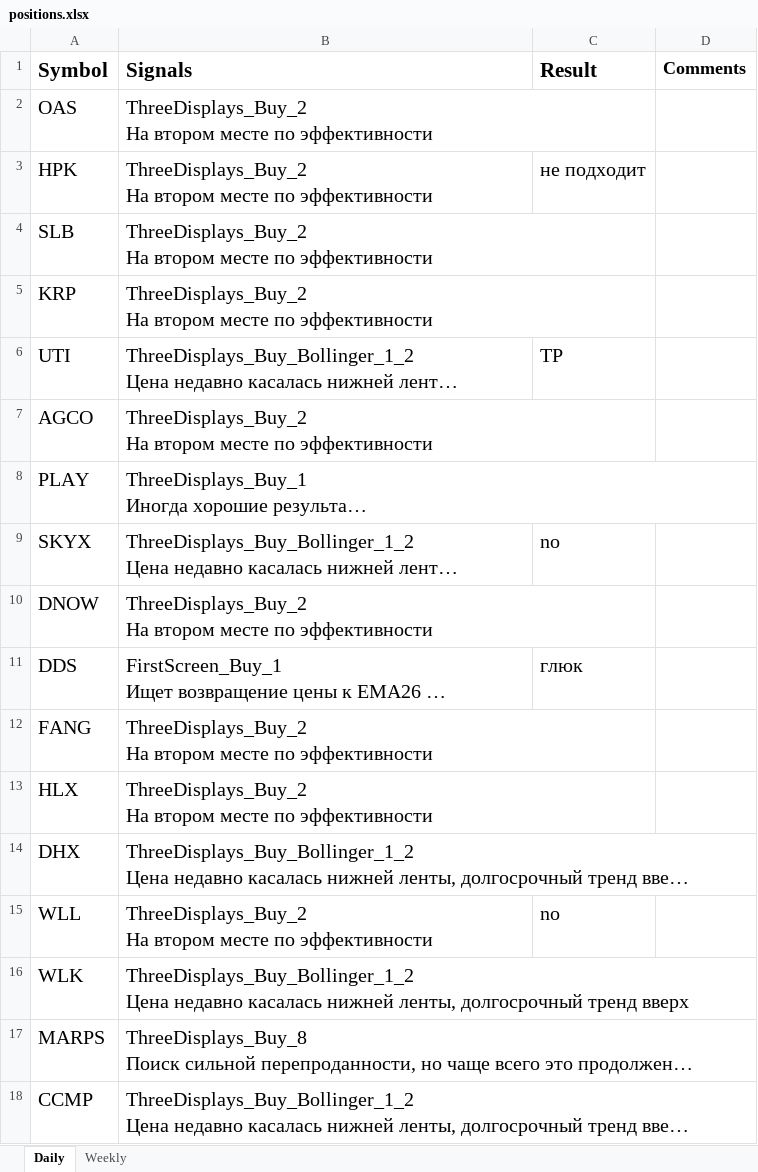
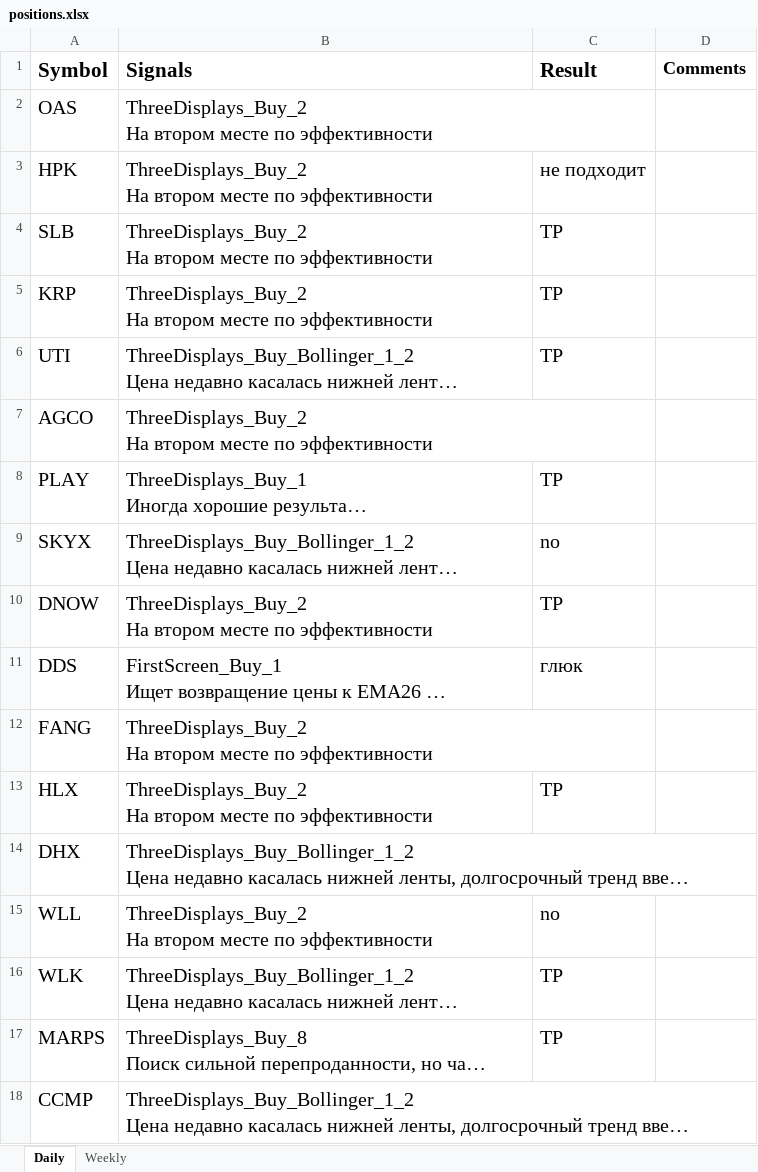
Before and after one commit to s1ac2x1/SimpleTradingSignals, an Excel workbook: positions.xlsx, sheet Daily, drawn as a sheet; only a part is shown; long unchanged cells end in …; values as stored, in another font and other column widths than the file's, no borders; conditional formats not drawn; the diff covers the shown part only; the diff names each change by its address in the sheet, - before the commit and + after, or states it on an @@ line.

Commit message:
update

```diff
--- a/positions.xlsx (sheet Daily)
+++ b/positions.xlsx (sheet Daily)
-C4:C5 (Result): (empty)
+C4:C5 (Result): TP
-C8 (Result): (empty)
+C8 (Result): TP
-C10 (Result): (empty)
+C10 (Result): TP
-C13 (Result): (empty)
+C13 (Result): TP
-C16:C17 (Result): (empty)
+C16:C17 (Result): TP
```
Also changed, not shown: 7 edited cells elsewhere in this sheet.
